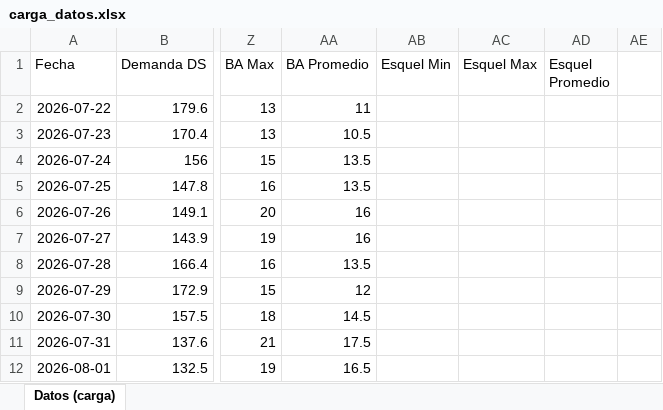
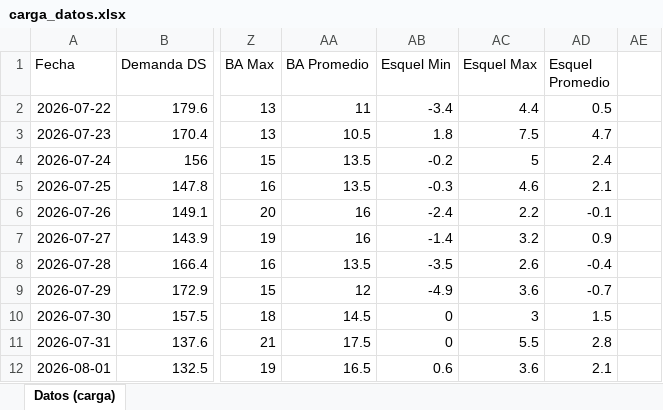
Before and after one commit to RodrigoManassero/estado-sistema-gas-rodrigo, an Excel workbook: data/carga_datos.xlsx, sheet Datos (carga), drawn as a sheet; only a part is shown, gaps mark what is left out; values as stored, in another font and other column widths than the file's, no borders; the diff covers the shown part only; the diff names each change by its address in the sheet, - before the commit and + after, or states it on an @@ line.

```diff
--- a/data/carga_datos.xlsx (sheet Datos (carga))
+++ b/data/carga_datos.xlsx (sheet Datos (carga))
-AB2 (Esquel Min): (empty)
+AB2 (Esquel Min): -3.4
-AC2 (Esquel Max): (empty)
+AC2 (Esquel Max): 4.4
-AD2 (Esquel Promedio): (empty)
+AD2 (Esquel Promedio): 0.5
-AB3 (Esquel Min): (empty)
+AB3 (Esquel Min): 1.8
-AC3 (Esquel Max): (empty)
+AC3 (Esquel Max): 7.5
-AD3 (Esquel Promedio): (empty)
+AD3 (Esquel Promedio): 4.7
-AB4 (Esquel Min): (empty)
+AB4 (Esquel Min): -0.2
-AC4 (Esquel Max): (empty)
+AC4 (Esquel Max): 5
-AD4 (Esquel Promedio): (empty)
+AD4 (Esquel Promedio): 2.4
-AB5 (Esquel Min): (empty)
+AB5 (Esquel Min): -0.3
-AC5 (Esquel Max): (empty)
+AC5 (Esquel Max): 4.6
-AD5 (Esquel Promedio): (empty)
+AD5 (Esquel Promedio): 2.1
-AB6 (Esquel Min): (empty)
+AB6 (Esquel Min): -2.4
-AC6 (Esquel Max): (empty)
+AC6 (Esquel Max): 2.2
-AD6 (Esquel Promedio): (empty)
+AD6 (Esquel Promedio): -0.1
-AB7 (Esquel Min): (empty)
+AB7 (Esquel Min): -1.4
-AC7 (Esquel Max): (empty)
+AC7 (Esquel Max): 3.2
-AD7 (Esquel Promedio): (empty)
+AD7 (Esquel Promedio): 0.9
-AB8 (Esquel Min): (empty)
+AB8 (Esquel Min): -3.5
-AC8 (Esquel Max): (empty)
+AC8 (Esquel Max): 2.6
-AD8 (Esquel Promedio): (empty)
+AD8 (Esquel Promedio): -0.4
-AB9 (Esquel Min): (empty)
+AB9 (Esquel Min): -4.9
-AC9 (Esquel Max): (empty)
+AC9 (Esquel Max): 3.6
-AD9 (Esquel Promedio): (empty)
+AD9 (Esquel Promedio): -0.7
-AB10:AB11 (Esquel Min): (empty)
+AB10:AB11 (Esquel Min): 0
-AC10 (Esquel Max): (empty)
+AC10 (Esquel Max): 3
-AD10 (Esquel Promedio): (empty)
+AD10 (Esquel Promedio): 1.5
-AC11 (Esquel Max): (empty)
+AC11 (Esquel Max): 5.5
-AD11 (Esquel Promedio): (empty)
+AD11 (Esquel Promedio): 2.8
-AB12 (Esquel Min): (empty)
+AB12 (Esquel Min): 0.6
-AC12 (Esquel Max): (empty)
+AC12 (Esquel Max): 3.6
-AD12 (Esquel Promedio): (empty)
+AD12 (Esquel Promedio): 2.1
```
Also changed, not shown: 111 edited cells elsewhere in this sheet, 27 other files.
